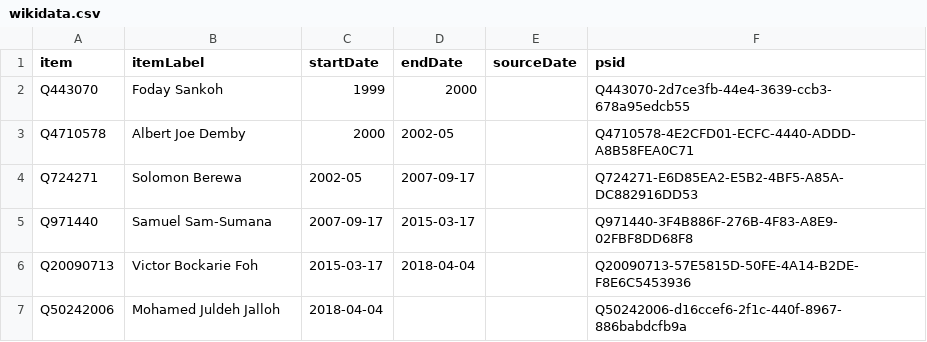
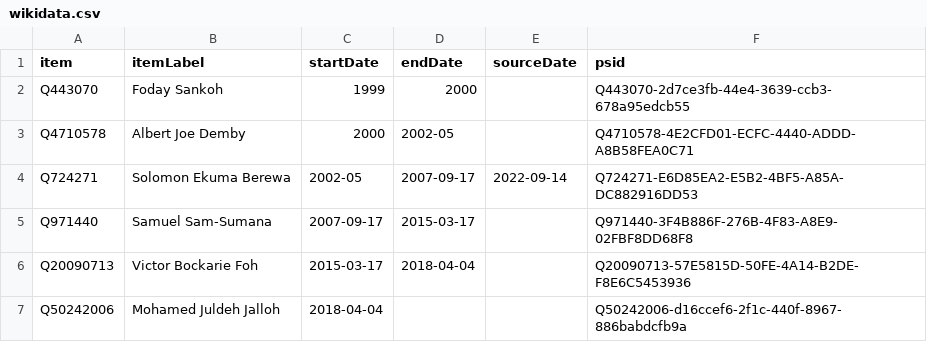
Before and after one commit to every-politician-scrapers/sierra-leone, a CSV file: sources/wpoffice/vice-president/wikidata.csv, drawn as a sheet.

Commit message:
Compare external sources to Wikidata

```diff
--- a/sources/wpoffice/vice-president/wikidata.csv
+++ b/sources/wpoffice/vice-president/wikidata.csv
@@ -3,3 +3,3 @@ Q443070,Foday Sankoh,1999,2000,,Q443070-2d7ce3fb-44e4-3639-ccb3-678a95edcb55
 Q4710578,Albert Joe Demby,2000,2002-05,,Q4710578-4E2CFD01-ECFC-4440-ADDD-A8B58FEA0C71
-Q724271,Solomon Berewa,2002-05,2007-09-17,,Q724271-E6D85EA2-E5B2-4BF5-A85A-DC882916DD53
+Q724271,Solomon Ekuma Berewa,2002-05,2007-09-17,2022-09-14,Q724271-E6D85EA2-E5B2-4BF5-A85A-DC882916DD53
 Q971440,Samuel Sam-Sumana,2007-09-17,2015-03-17,,Q971440-3F4B886F-276B-4F83-A8E9-02FBF8DD68F8
```
Also changed, not shown: sources/wpoffice/president/wikidata.csv, sources/wpoffice/speaker/wikidata.csv, 6 other files.
